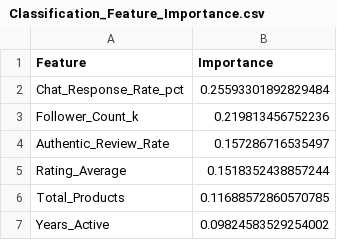
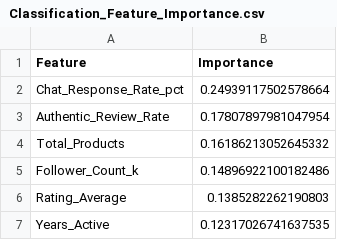
Before and after one commit to CygnusSec/shopee_dikw, a CSV file: output/reports/Classification_Feature_Importance.csv, drawn as a sheet.

```diff
--- a/output/reports/Classification_Feature_Importance.csv
+++ b/output/reports/Classification_Feature_Importance.csv
@@ -1,7 +1,7 @@
 Feature,Importance
-Chat_Response_Rate_pct,0.25593301892829484
-Follower_Count_k,0.219813456752236
-Authentic_Review_Rate,0.157286716535497
-Rating_Average,0.1518352438857244
-Total_Products,0.11688572860570785
-Years_Active,0.09824583529254002
+Chat_Response_Rate_pct,0.24939117502578664
+Authentic_Review_Rate,0.17807897981047954
+Total_Products,0.16186213052645332
+Follower_Count_k,0.14896922100182486
+Rating_Average,0.1385282262190803
+Years_Active,0.12317026741637535
```
Also changed, not shown: output/labeling/Data_Label_Proposals.csv, output/labeling/Data_To_Label.csv, 26 other files.
